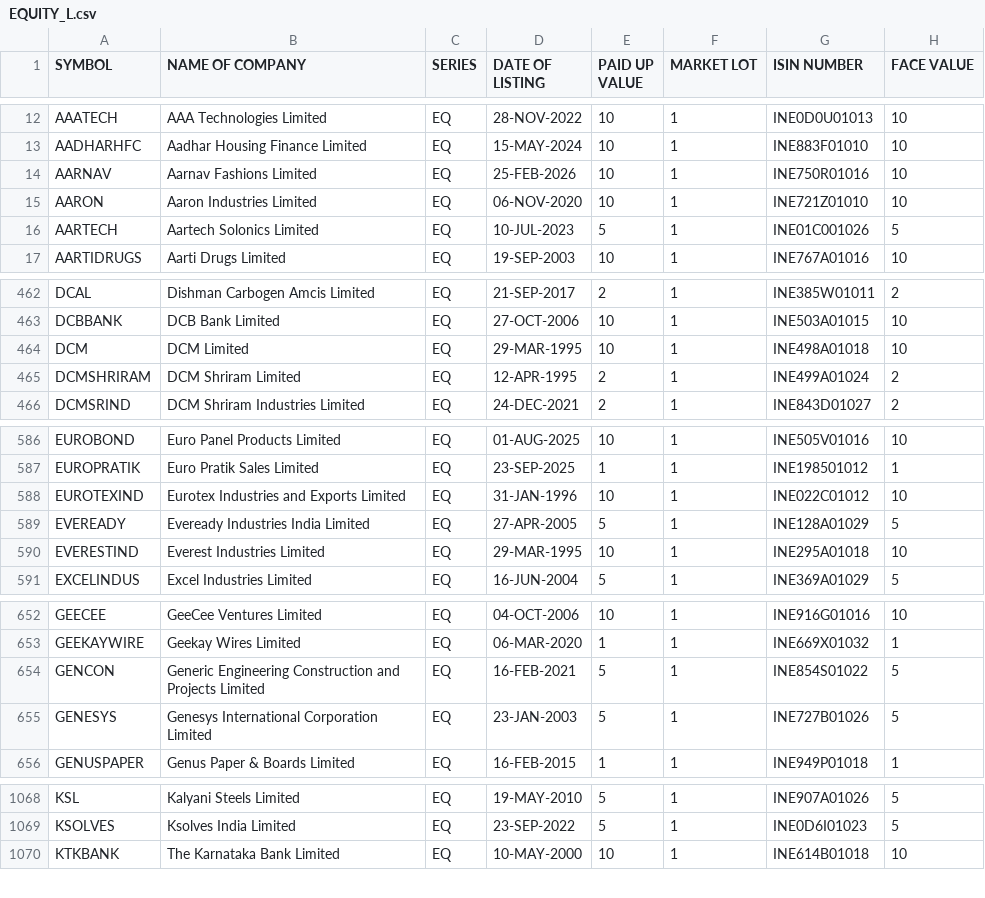
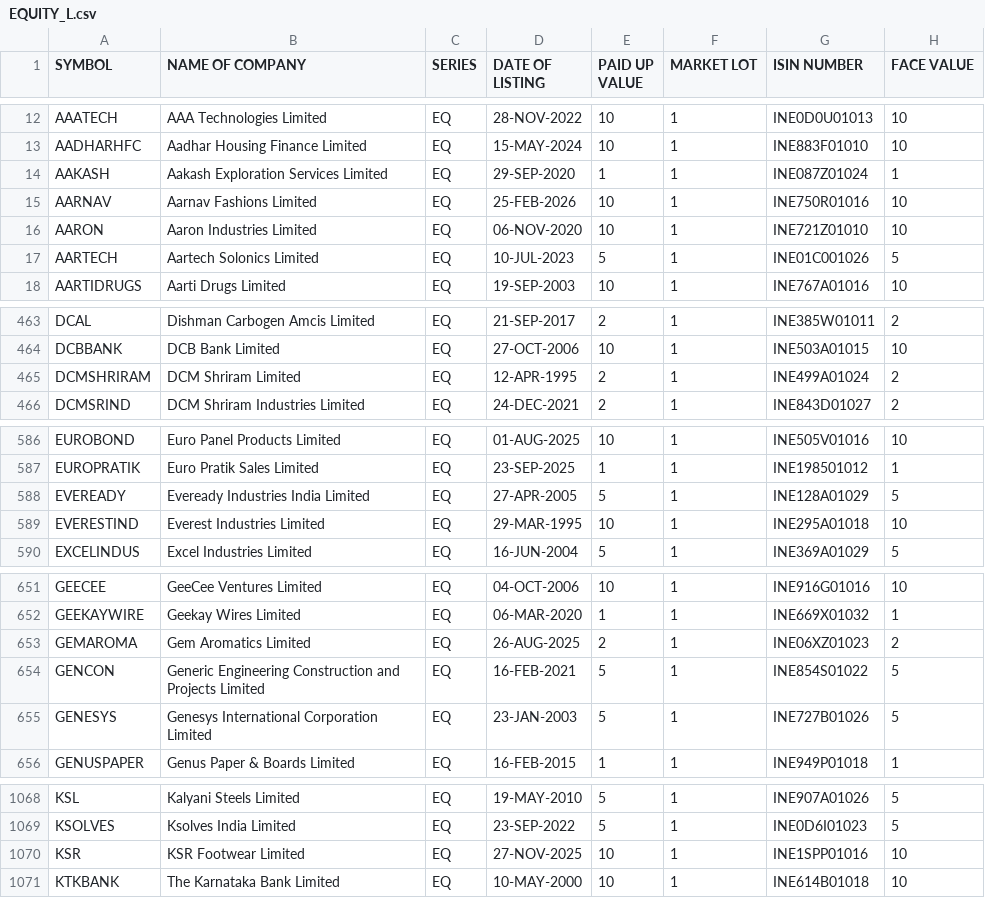
Before and after one commit to prayan2702/Streamlit_Momn_v13_Cached_DB, a CSV file: EQUITY_L.csv, drawn as a sheet; only a part is shown, gaps mark what is left out; the diff covers the shown part only.

```diff
--- a/EQUITY_L.csv
+++ b/EQUITY_L.csv
@@ -13,2 +13,3 @@ AAATECH,AAA Technologies Limited,EQ,28-NOV-2022,10,1,INE0D0U01013,10
 AADHARHFC,Aadhar Housing Finance Limited,EQ,15-MAY-2024,10,1,INE883F01010,10
+AAKASH,Aakash Exploration Services Limited,EQ,29-SEP-2020,1,1,INE087Z01024,1
 AARNAV,Aarnav Fashions Limited,EQ,25-FEB-2026,10,1,INE750R01016,10
@@ -463,3 +464,2 @@ DCAL,Dishman Carbogen Amcis Limited,EQ,21-SEP-2017,2,1,INE385W01011,2
 DCBBANK,DCB Bank Limited,EQ,27-OCT-2006,10,1,INE503A01015,10
-DCM,DCM  Limited,EQ,29-MAR-1995,10,1,INE498A01018,10
 DCMSHRIRAM,DCM Shriram Limited,EQ,12-APR-1995,2,1,INE499A01024,2
@@ -587,3 +587,2 @@ EUROBOND,Euro Panel Products Limited,EQ,01-AUG-2025,10,1,INE505V01016,10
 EUROPRATIK,Euro Pratik Sales Limited,EQ,23-SEP-2025,1,1,INE198501012,1
-EUROTEXIND,Eurotex Industries and Exports Limited,EQ,31-JAN-1996,10,1,INE022C01012,10
 EVEREADY,Eveready Industries India Limited,EQ,27-APR-2005,5,1,INE128A01029,5
@@ -653,2 +652,3 @@ GEECEE,GeeCee Ventures Limited,EQ,04-OCT-2006,10,1,INE916G01016,10
 GEEKAYWIRE,Geekay Wires Limited,EQ,06-MAR-2020,1,1,INE669X01032,1
+GEMAROMA,Gem Aromatics Limited,EQ,26-AUG-2025,2,1,INE06XZ01023,2
 GENCON,Generic Engineering Construction and Projects Limited,EQ,16-FEB-2021,5,1,INE854S01022,5
@@ -1069,2 +1069,3 @@ KSL,Kalyani Steels Limited,EQ,19-MAY-2010,5,1,INE907A01026,5
 KSOLVES,Ksolves India Limited,EQ,23-SEP-2022,5,1,INE0D6I01023,5
+KSR,KSR Footwear Limited,EQ,27-NOV-2025,10,1,INE1SPP01016,10
 KTKBANK,The Karnataka Bank Limited,EQ,10-MAY-2000,10,1,INE614B01018,10
```
Also changed, not shown: 1 added row, 1 removed row and 1 edited cell elsewhere in this file, ind_nifty100list.csv, ind_nifty200list.csv, 2 other files.
